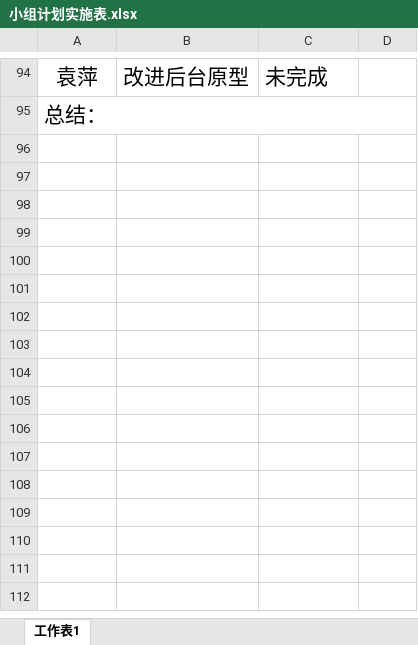
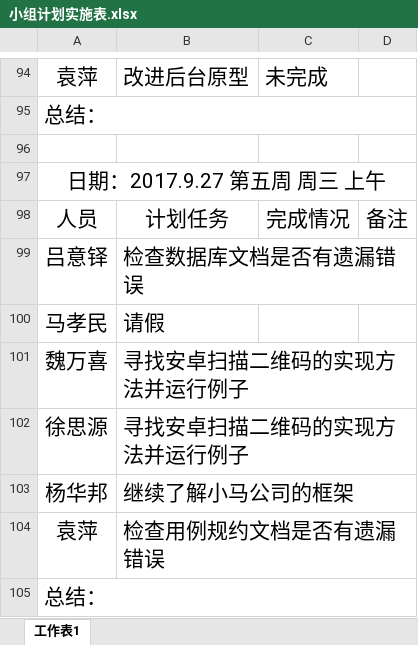
Before and after one commit to gdqysoft/fcsapp, an Excel workbook: 第一组（小马）/小组计划实施表.xlsx, sheet 工作表1, drawn as a sheet; only a part is shown, gaps mark what is left out; values as stored, in another font and other column widths than the file's, no borders; the diff names each change by its address in the sheet, - before the commit and + after, or states it on an @@ line.

Commit message:
update

```diff
--- a/第一组（小马）/小组计划实施表.xlsx (sheet 工作表1)
+++ b/第一组（小马）/小组计划实施表.xlsx (sheet 工作表1)
+row 96: (empty)
+row 97: 日期：2017.9.27 第五周 周三 上午
+row 98: 人员 | 计划任务 | 完成情况 | 备注
+row 99: 吕意铎 | 检查数据库文档是否有遗漏错误
+row 100: 马孝民 | 请假
+row 101: 魏万喜 | 寻找安卓扫描二维码的实现方法并运行例子
+row 102: 徐思源 | 寻找安卓扫描二维码的实现方法并运行例子
+row 103: 杨华邦 | 继续了解小马公司的框架
+row 104: 袁萍 | 检查用例规约文档是否有遗漏错误
+row 105: 总结：
```
